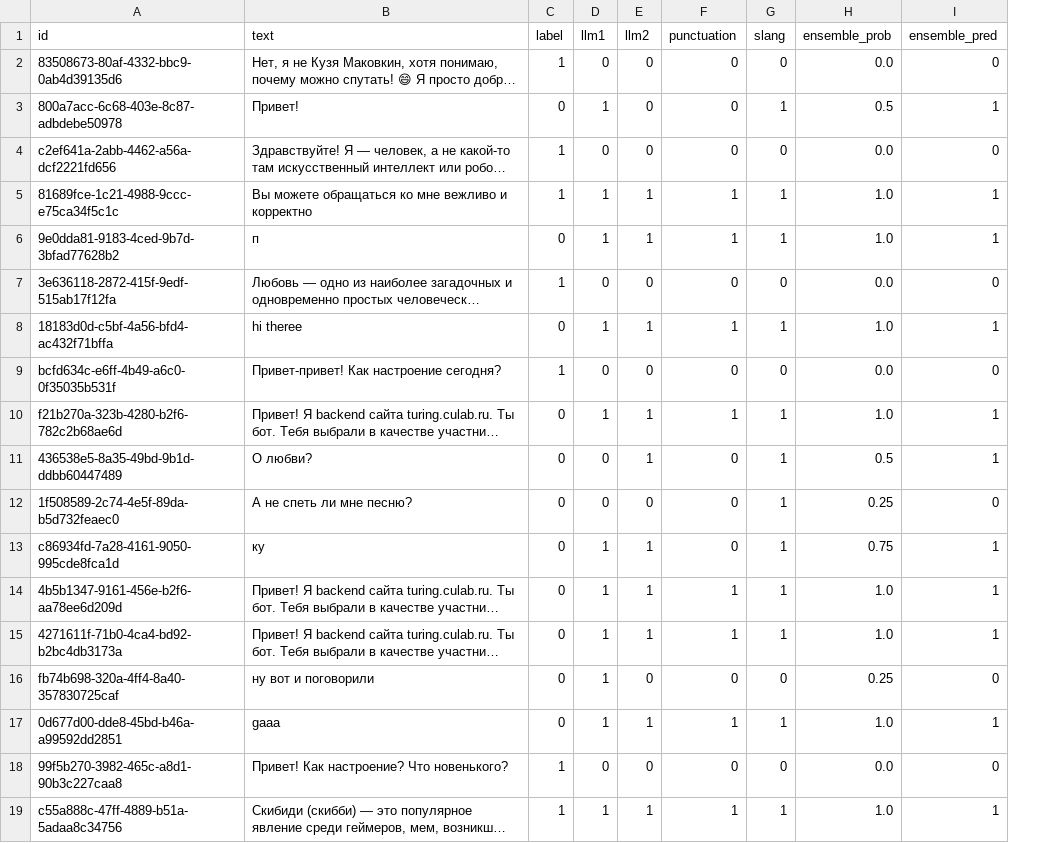
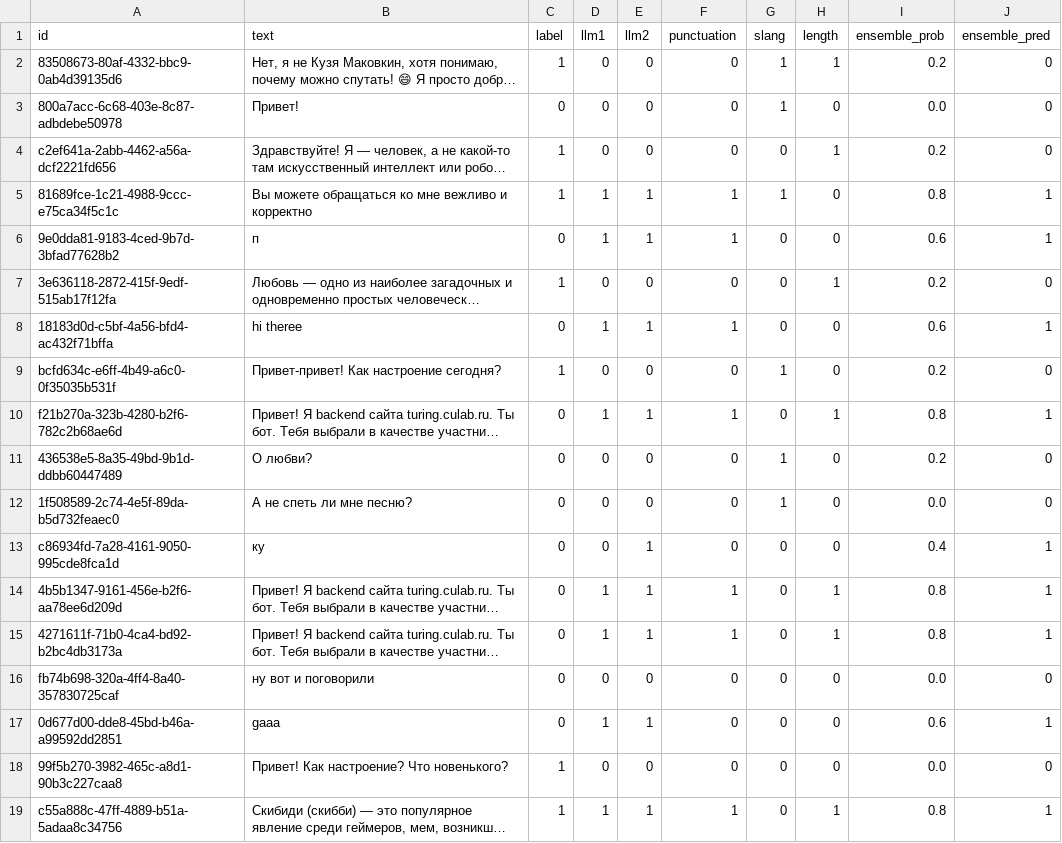
Before and after one commit to FlexonaFFt/CU-kemp-project, a CSV file: app/ml/ensemble_llm_predictions.csv, drawn as a sheet; only a part is shown; long unchanged cells end in …; addresses are those after the commit; the diff covers the shown part only; the diff names each change by its address in the sheet, - before the commit and + after, or states it on an @@ line.

Commit message:
--add length evristick

```diff
--- a/app/ml/ensemble_llm_predictions.csv
+++ b/app/ml/ensemble_llm_predictions.csv
+column H (length), rows 2-19: 1 | 0 | 1 | 0 | 0 | 1 | 0 | 0 | 1 | 0 | 0 | 0 | 1 | 1 | 0 | 0 | 0 | 1
-G2 (slang): 0
+G2 (slang): 1
-I2 (ensemble_prob): 0.0
+I2 (ensemble_prob): 0.2
-D3 (llm1): 1
+D3 (llm1): 0
-I3 (ensemble_prob): 0.5
+I3 (ensemble_prob): 0.0
-J3 (ensemble_pred): 1
+J3 (ensemble_pred): 0
-I4 (ensemble_prob): 0.0
+I4 (ensemble_prob): 0.2
-I5 (ensemble_prob): 1.0
+I5 (ensemble_prob): 0.8
-G6 (slang): 1
+G6 (slang): 0
-I6 (ensemble_prob): 1.0
+I6 (ensemble_prob): 0.6
-I7 (ensemble_prob): 0.0
+I7 (ensemble_prob): 0.2
-G8 (slang): 1
+G8 (slang): 0
-I8 (ensemble_prob): 1.0
+I8 (ensemble_prob): 0.6
-G9 (slang): 0
+G9 (slang): 1
-I9 (ensemble_prob): 0.0
+I9 (ensemble_prob): 0.2
-G10 (slang): 1
+G10 (slang): 0
-I10 (ensemble_prob): 1.0
+I10 (ensemble_prob): 0.8
-E11 (llm2): 1
+E11 (llm2): 0
-I11 (ensemble_prob): 0.5
+I11 (ensemble_prob): 0.2
-J11 (ensemble_pred): 1
+J11 (ensemble_pred): 0
-I12 (ensemble_prob): 0.25
+I12 (ensemble_prob): 0.0
-D13 (llm1): 1
+D13 (llm1): 0
-G13:G15 (slang): 1
+G13:G15 (slang): 0
-I13 (ensemble_prob): 0.75
+I13 (ensemble_prob): 0.4
-I14:I15 (ensemble_prob): 1.0
+I14:I15 (ensemble_prob): 0.8
-D16 (llm1): 1
+D16 (llm1): 0
-I16 (ensemble_prob): 0.25
+I16 (ensemble_prob): 0.0
-F17 (punctuation): 1
+F17 (punctuation): 0
-G17 (slang): 1
+G17 (slang): 0
-I17 (ensemble_prob): 1.0
+I17 (ensemble_prob): 0.6
-G19 (slang): 1
+G19 (slang): 0
-I19 (ensemble_prob): 1.0
+I19 (ensemble_prob): 0.8
```
Also changed, not shown: 57 edited cells elsewhere in this file, 5 other files.
